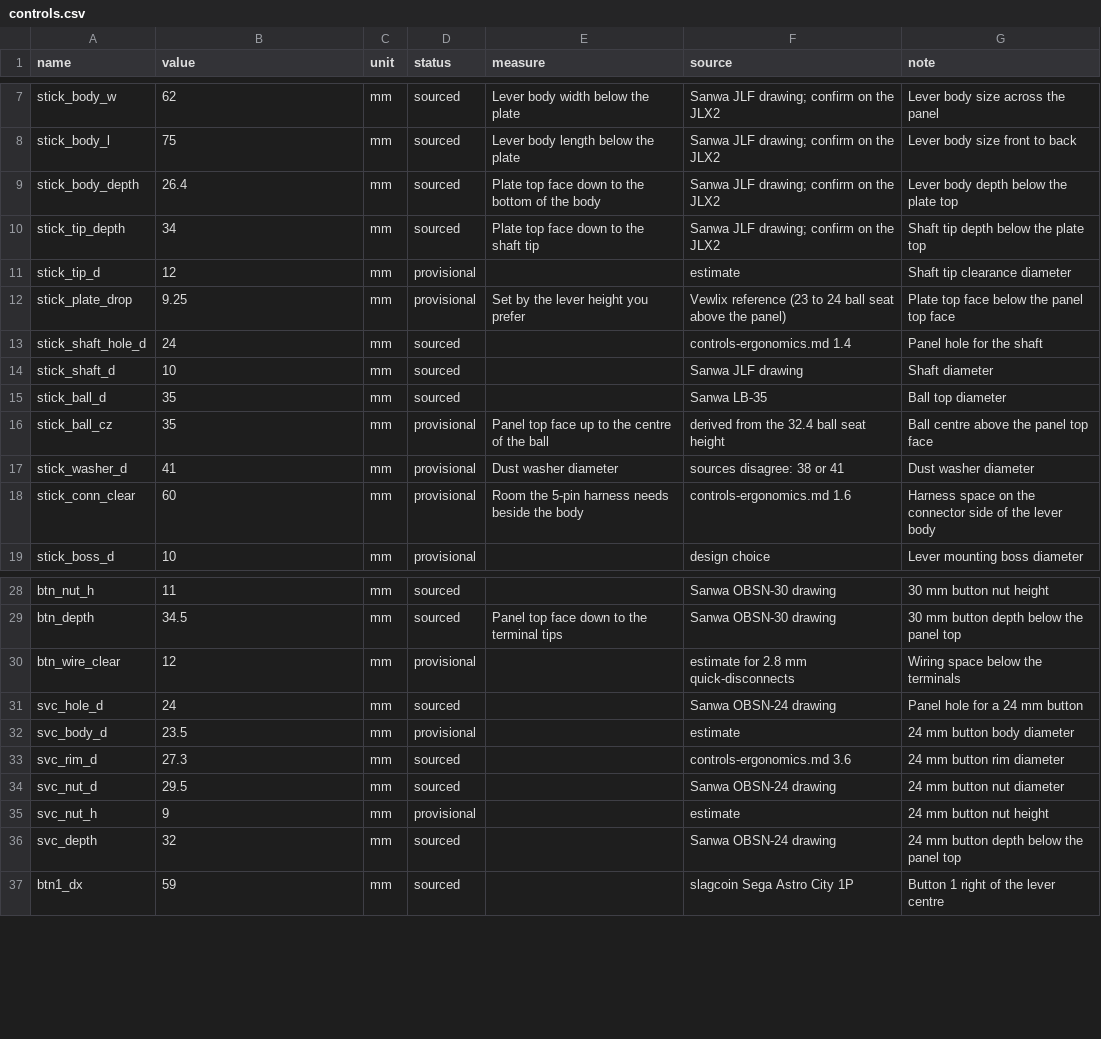
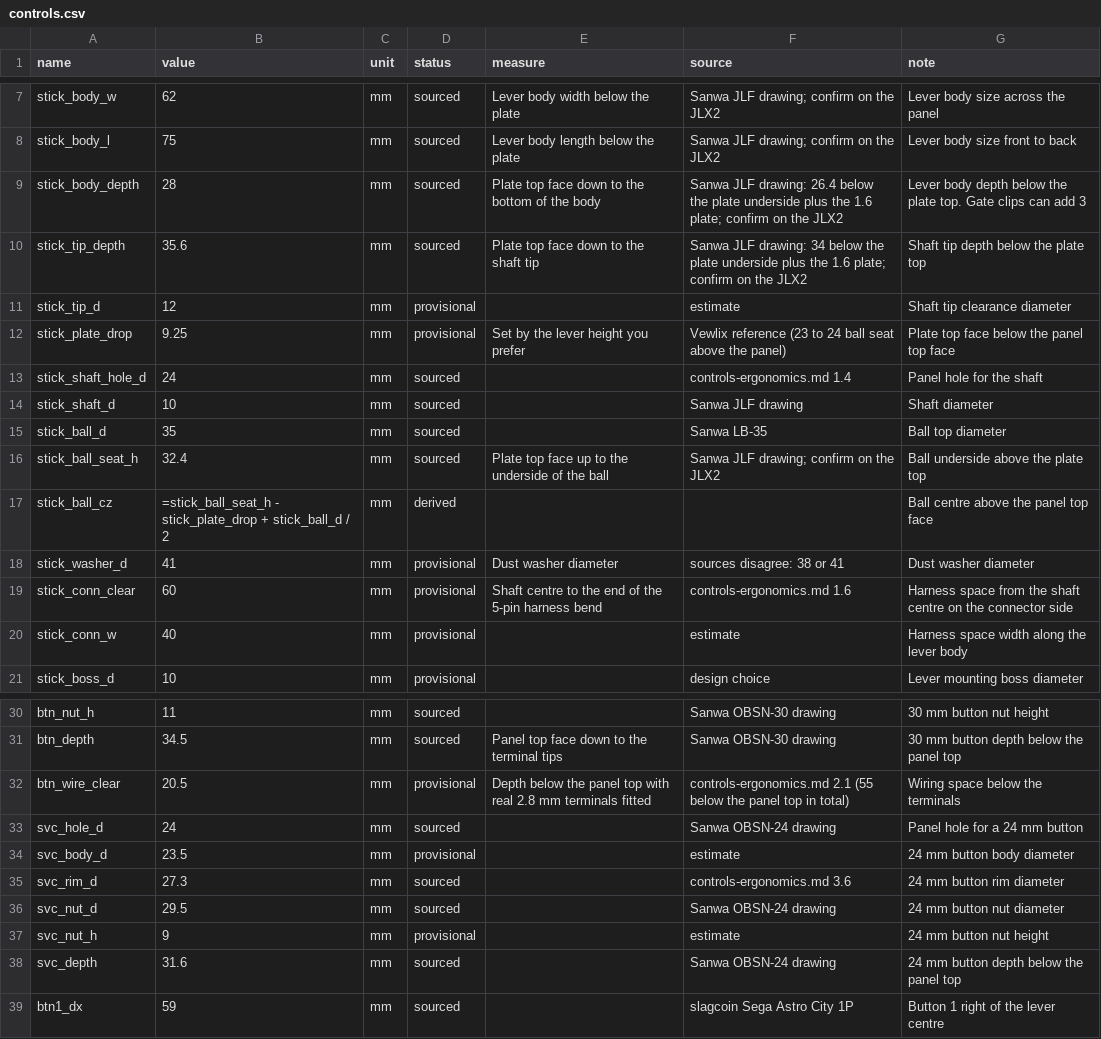
Before and after one commit to rpollard00/candybar, a CSV file: cad/params/controls.csv, drawn as a sheet; only a part is shown, gaps mark what is left out.

Commit message:
fix(cad): close gaps in the layout checks and correct the lever depths
An independent review found these defects.

Checks: all control parts had one owner, so the interference and
keep-out rules did not compare the lever, the buttons and the encoder
with each other. Each purchased part now owns its solids. The bezel
plates and the hood plates have their own owners, and the containment
rule includes trim. The palm rest is measured from the cabinet front
edge. Two button nuts are compared by the spacing rule only.

Parameters: the lever body and shaft tip depths were measured from
the wrong plate face. The ball height now follows the plate drop. The
harness zone starts at the shaft centre. The exhaust vent has the
100 cm2 that its source gives. Correct the 24 mm button depth and the
wiring space, and mark the fan shroud height as provisional.

Build: remove earlier outputs before FreeCAD starts, give view
settings to a design that has a failed object, do not end a FreeCAD
session that was not started by the wrapper, and do not close an open
document that has unsaved changes.

Tests: remove temporary directories, name the expected row for each
rule, and cover the drawings, the STL files and the layout STEP.
cad/test.sh runs 75 tests.

```diff
--- a/cad/params/controls.csv
+++ b/cad/params/controls.csv
@@ -8,4 +8,4 @@ stick_body_w,62,mm,sourced,Lever body width below the plate,Sanwa JLF drawing; c
 stick_body_l,75,mm,sourced,Lever body length below the plate,Sanwa JLF drawing; confirm on the JLX2,Lever body size front to back
-stick_body_depth,26.4,mm,sourced,Plate top face down to the bottom of the body,Sanwa JLF drawing; confirm on the JLX2,Lever body depth below the plate top
-stick_tip_depth,34,mm,sourced,Plate top face down to the shaft tip,Sanwa JLF drawing; confirm on the JLX2,Shaft tip depth below the plate top
+stick_body_depth,28,mm,sourced,Plate top face down to the bottom of the body,Sanwa JLF drawing: 26.4 below the plate underside plus the 1.6 plate; confirm on the JLX2,Lever body depth below the plate top. Gate clips can add 3
+stick_tip_depth,35.6,mm,sourced,Plate top face down to the shaft tip,Sanwa JLF drawing: 34 below the plate underside plus the 1.6 plate; confirm on the JLX2,Shaft tip depth below the plate top
 stick_tip_d,12,mm,provisional,,estimate,Shaft tip clearance diameter
@@ -15,5 +15,7 @@ stick_shaft_d,10,mm,sourced,,Sanwa JLF drawing,Shaft diameter
 stick_ball_d,35,mm,sourced,,Sanwa LB-35,Ball top diameter
-stick_ball_cz,35,mm,provisional,Panel top face up to the centre of the ball,derived from the 32.4 ball seat height,Ball centre above the panel top face
+stick_ball_seat_h,32.4,mm,sourced,Plate top face up to the underside of the ball,Sanwa JLF drawing; confirm on the JLX2,Ball underside above the plate top
+stick_ball_cz,=stick_ball_seat_h - stick_plate_drop + stick_ball_d / 2,mm,derived,,,Ball centre above the panel top face
 stick_washer_d,41,mm,provisional,Dust washer diameter,sources disagree: 38 or 41,Dust washer diameter
-stick_conn_clear,60,mm,provisional,Room the 5-pin harness needs beside the body,controls-ergonomics.md 1.6,Harness space on the connector side of the lever body
+stick_conn_clear,60,mm,provisional,Shaft centre to the end of the 5-pin harness bend,controls-ergonomics.md 1.6,Harness space from the shaft centre on the connector side
+stick_conn_w,40,mm,provisional,,estimate,Harness space width along the lever body
 stick_boss_d,10,mm,provisional,,design choice,Lever mounting boss diameter
@@ -29,3 +31,3 @@ btn_nut_h,11,mm,sourced,,Sanwa OBSN-30 drawing,30 mm button nut height
 btn_depth,34.5,mm,sourced,Panel top face down to the terminal tips,Sanwa OBSN-30 drawing,30 mm button depth below the panel top
-btn_wire_clear,12,mm,provisional,,estimate for 2.8 mm quick-disconnects,Wiring space below the terminals
+btn_wire_clear,20.5,mm,provisional,Depth below the panel top with real 2.8 mm terminals fitted,controls-ergonomics.md 2.1 (55 below the panel top in total),Wiring space below the terminals
 svc_hole_d,24,mm,sourced,,Sanwa OBSN-24 drawing,Panel hole for a 24 mm button
@@ -35,3 +37,3 @@ svc_nut_d,29.5,mm,sourced,,Sanwa OBSN-24 drawing,24 mm button nut diameter
 svc_nut_h,9,mm,provisional,,estimate,24 mm button nut height
-svc_depth,32,mm,sourced,,Sanwa OBSN-24 drawing,24 mm button depth below the panel top
+svc_depth,31.6,mm,sourced,,Sanwa OBSN-24 drawing,24 mm button depth below the panel top
 btn1_dx,59,mm,sourced,,slagcoin Sega Astro City 1P,Button 1 right of the lever centre
```
Also changed, not shown: cad/params/cabinet.csv, cad/params/hardware.csv, 15 other files.
